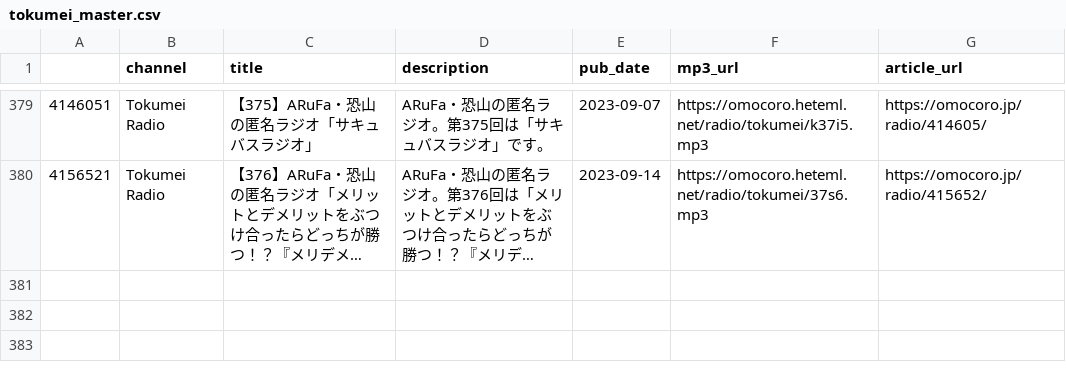
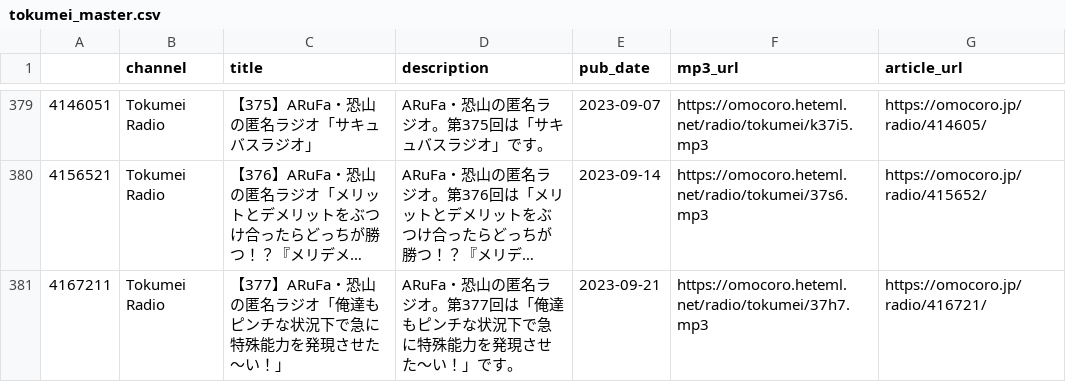
Before and after one commit to tosh1mu/omcr_radio, a CSV file: csv/tokumei_master.csv, drawn as a sheet; only a part is shown, gaps mark what is left out; long unchanged cells end in …; the diff names each change by its address in the sheet, - before the commit and + after, or states it on an @@ line.

```diff
--- a/csv/tokumei_master.csv
+++ b/csv/tokumei_master.csv
+row 381: 4167211 | Tokumei Radio | 【377】ARuFa・恐山の匿名ラジオ「俺達もピンチな状況下で急に特殊能力を発現させた～い！」 | ARuFa・恐山の匿名ラジオ。第377回は「俺達もピンチな状況下で急に特殊能力を発現させた～い！」です。 | 2023-09-21 | https://omocoro.heteml.net/radio/tokumei/37h7.mp3 | https://omocoro.jp/radio/416721/
```
Also changed, not shown: csv/kamamiku_master.csv, 2 other files.
